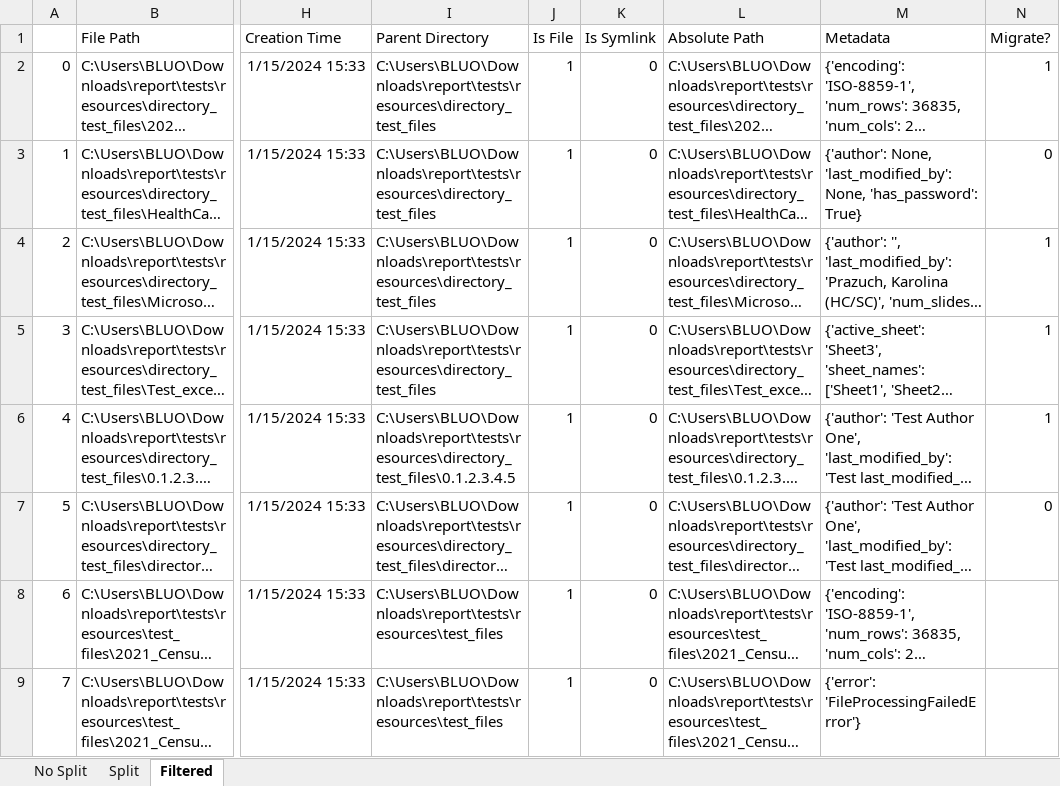
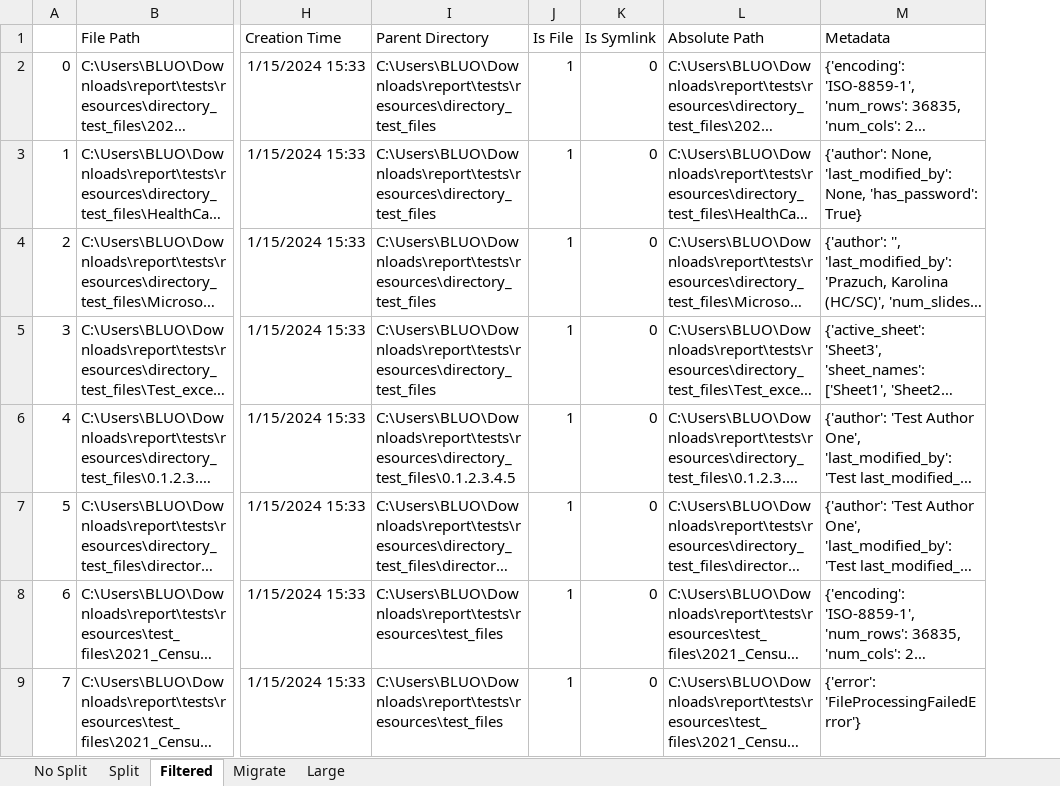
Before and after one commit to hc-sc-ocdo-bdpd/file-processing, an Excel workbook: file_processing/sample_report.xlsx, sheet Filtered, drawn as a sheet; only a part is shown, gaps mark what is left out; long unchanged cells end in …; values as stored, in another font and other column widths than the file's, no borders; the diff names each change by its address in the sheet, - before the commit and + after, or states it on an @@ line.

```diff
--- a/file_processing/sample_report.xlsx (sheet Filtered)
+++ b/file_processing/sample_report.xlsx (sheet Filtered)
+sheet tab: Migrate
+sheet tab: Large
-column N (Migrate?), rows 2-7: 1 | 0 | 1 | 1 | 1 | 0
```
Also changed, not shown: sheet Split, 9 other files.
